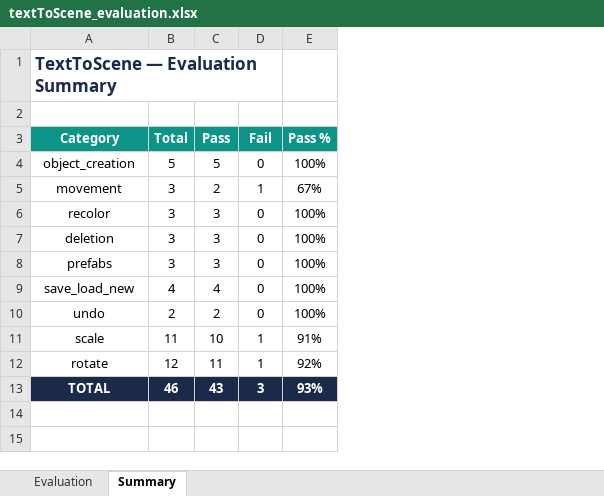
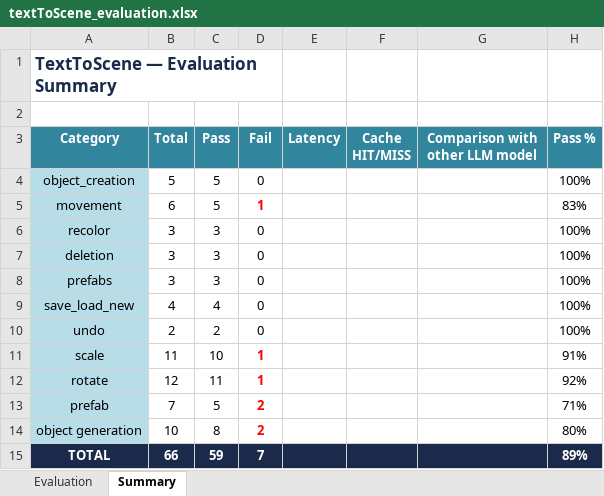
Before and after one commit to papagiannakis/Elements, an Excel workbook: Elements/extensions/textToScene/docs/textToScene_evaluation.xlsx, sheet Summary, drawn as a sheet; values as stored, in another font and other column widths than the file's, no borders; charts and pictures not drawn; addresses are those after the commit; the diff names each change by its address in the sheet, - before the commit and + after, or states it on an @@ line.

```diff
--- a/Elements/extensions/textToScene/docs/textToScene_evaluation.xlsx (sheet Summary)
+++ b/Elements/extensions/textToScene/docs/textToScene_evaluation.xlsx (sheet Summary)
+column E (Latency), empty
+column F (Cache HIT/MISS), empty
+column G (Comparison with other LLM model), empty
-A3:D3 fill: #0D9488
+A3:D3 fill: #31859C
-H3 fill: #0D9488
+H3 fill: #31859C
-A4:A12 fill: none
+A4:A12 fill: #B7DEE8
-B5 (Total): 3
+B5 (Total): 6
-C5 (Pass): 2
+C5 (Pass): 5
@@ D5 bold: off → on, text colour: black → #FF0000 @@
-H5 (Pass %): 67%
+H5 (Pass %): 83%
@@ D11:D12 bold: off → on, text colour: black → #FF0000 @@
+row 13: prefab | 7 | 5 | 2 |  |  |  | 71%
+row 14: object generation | 10 | 8 | 2 |  |  |  | 80%
-B15 (Total): 46
+B15 (Total): 66
-C15 (Pass): 43
+C15 (Pass): 59
-D15 (Fail): 3
+D15 (Fail): 7
-H15 (Pass %): 93%
+H15 (Pass %): 89%
```
Also changed, not shown: sheet Evaluation, charts or pictures, 2 other files.
